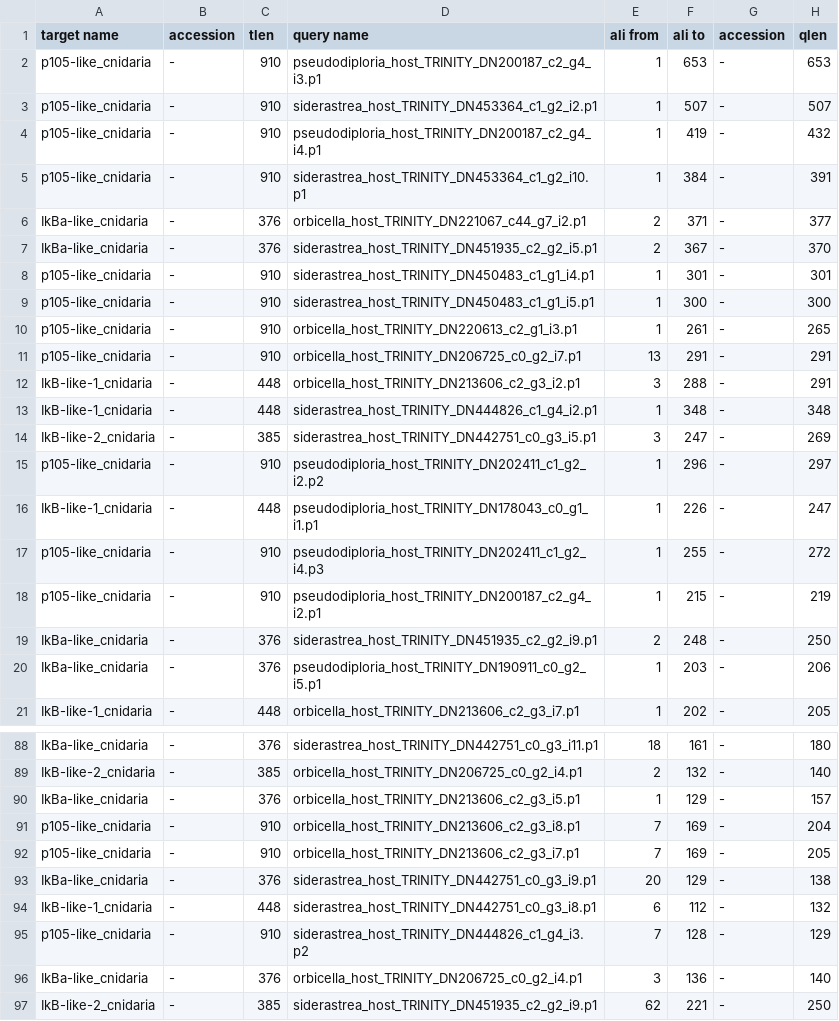
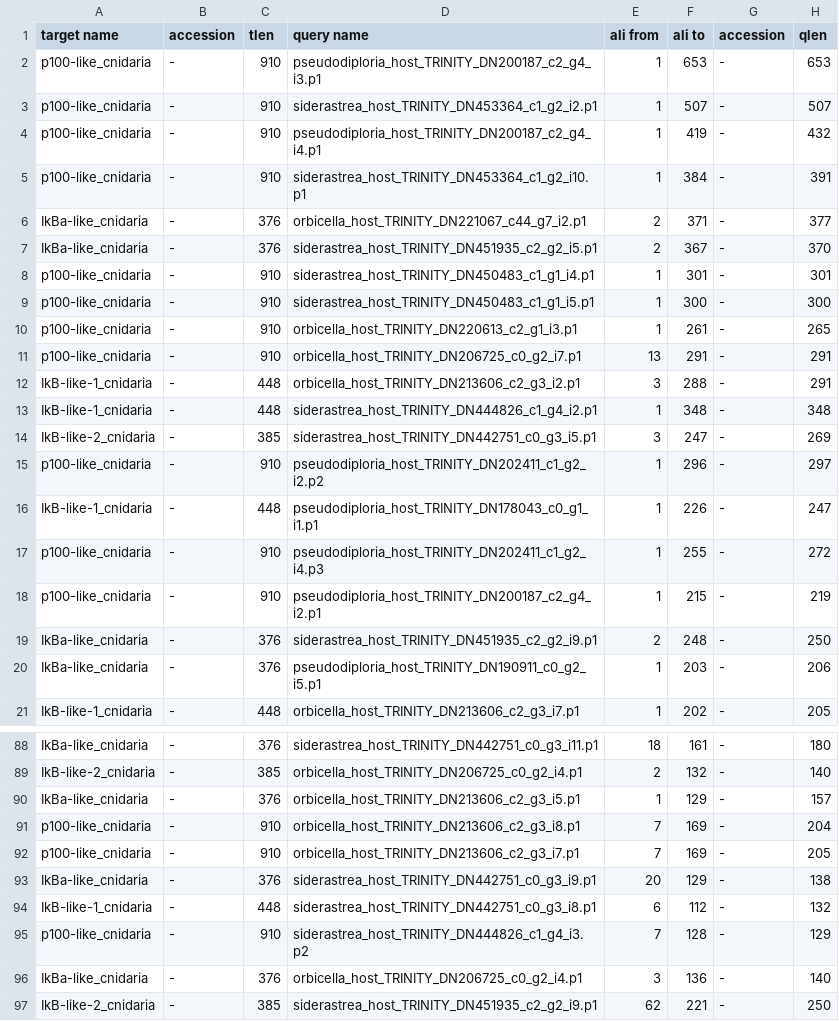
Before and after one commit to benjiec/tangle-coral, a TSV file: notes/ikb/loci_mapping_test/x_hmm.tsv, drawn as a sheet; only a part is shown, gaps mark what is left out; the diff covers the shown part only; the diff names each change by its address in the sheet, - before the commit and + after, or states it on an @@ line.

```diff
--- a/notes/ikb/loci_mapping_test/x_hmm.tsv
+++ b/notes/ikb/loci_mapping_test/x_hmm.tsv
-A2:A5 (target name): p105-like_cnidaria
+A2:A5 (target name): p100-like_cnidaria
-A8:A11 (target name): p105-like_cnidaria
+A8:A11 (target name): p100-like_cnidaria
-A15 (target name): p105-like_cnidaria
+A15 (target name): p100-like_cnidaria
-A17:A18 (target name): p105-like_cnidaria
+A17:A18 (target name): p100-like_cnidaria
-A91:A92 (target name): p105-like_cnidaria
+A91:A92 (target name): p100-like_cnidaria
-A95 (target name): p105-like_cnidaria
+A95 (target name): p100-like_cnidaria
```
Also changed, not shown: 40 edited cells elsewhere in this file, notes/ikb/cn_ikb_hmm.tsv, notes/ikb/loci_mapping_test/x_loci_mapping.tsv, 32 other files.
